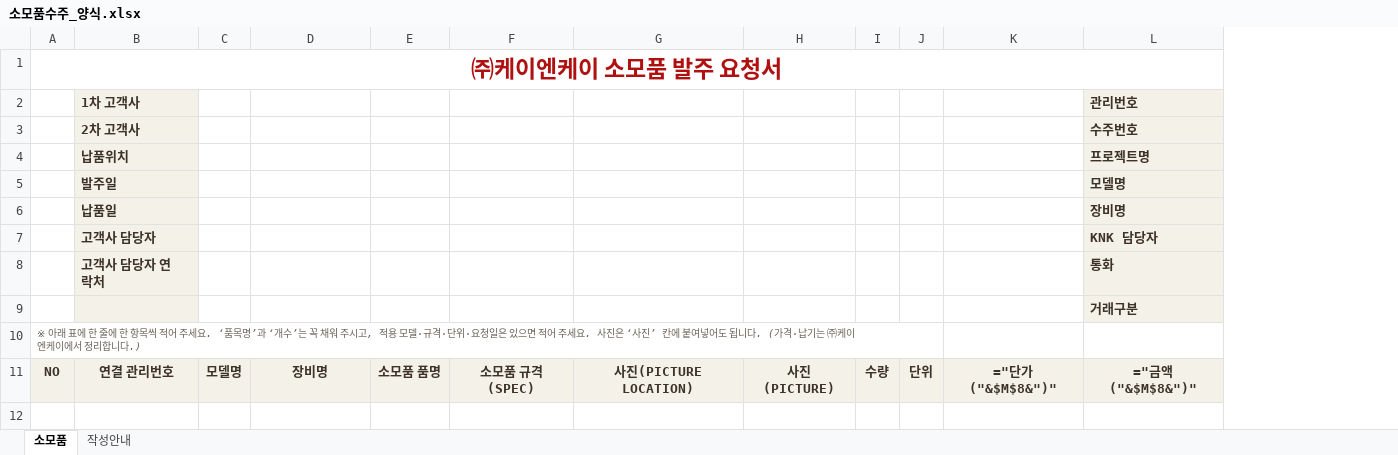
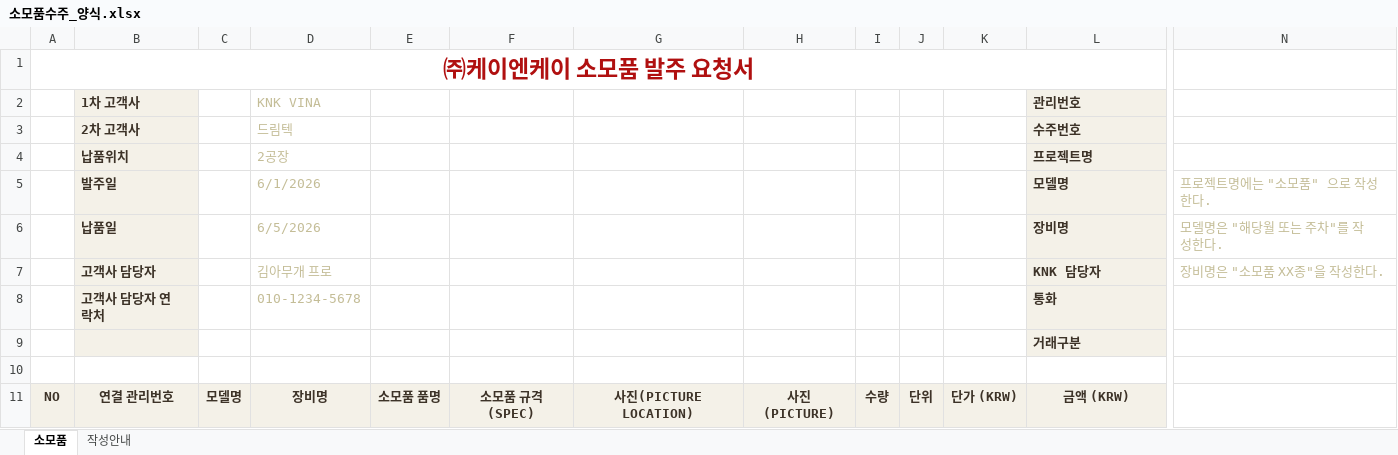
Before and after one commit to top00151-commits/claude_code, an Excel workbook: KNK업무시스템구축/01_HAIST_WORKS/app/static/templates/소모품수주_양식.xlsx, sheet 소모품, drawn as a sheet; only a part is shown, gaps mark what is left out; values as stored, in another font and other column widths than the file's, no borders; formulas without a stored value are shown as written; removed rows and columns are numbered as before the commit, all else as after; the diff names each change by its address in the sheet, - before the commit and + after, or states it on an @@ line.

```diff
--- a/KNK업무시스템구축/01_HAIST_WORKS/app/static/templates/소모품수주_양식.xlsx (sheet 소모품)
+++ b/KNK업무시스템구축/01_HAIST_WORKS/app/static/templates/소모품수주_양식.xlsx (sheet 소모품)
-column K, row 11: ="단가 ("&$M$8&")"
+column K, row 11: 단가 (KRW)
+column N, rows 5-7: 프로젝트명에는 "소모품" 으로 작성한다. | 모델명은 "해당월 또는 주차"를 작성한다. | 장비명은 "소모품 XX종"을 작성한다.
-D2: (empty)
+D2: KNK VINA
-D3 (KNK VINA): (empty)
+D3 (KNK VINA): 드림텍
-D4 (KNK VINA): (empty)
+D4 (KNK VINA): 2공장
-D5 (KNK VINA): (empty)
+D5 (KNK VINA): 6/1/2026
-D6 (KNK VINA): (empty)
+D6 (KNK VINA): 6/5/2026
-D7 (KNK VINA): (empty)
+D7 (KNK VINA): 김아무개 프로
-D8 (KNK VINA): (empty)
+D8 (KNK VINA): 010-1234-5678
-A10: ※ 아래 표에 한 줄에 한 항목씩 적어 주세요. ‘품목명’과 ‘개수’는 꼭 채워 주시고, 적용 모델·규격·단위·요청일은 있으면 적어 주세요. 사진은 ‘사진’ 칸에 붙여넣어도 됩니다. (가격·납기는 ㈜케이엔케이에서 정리합니다.)
+A10: (empty)
-A10:J10 merged
-L11 (관리번호): ="금액 ("&$M$8&")"
+L11 (관리번호): 금액 (KRW)
```
Also changed, not shown: sheet 작성안내, 1 other file.
